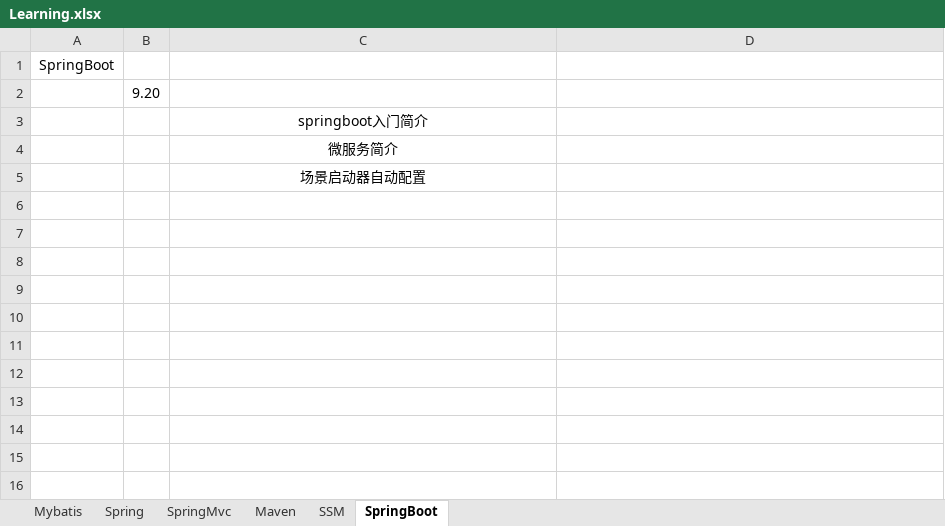
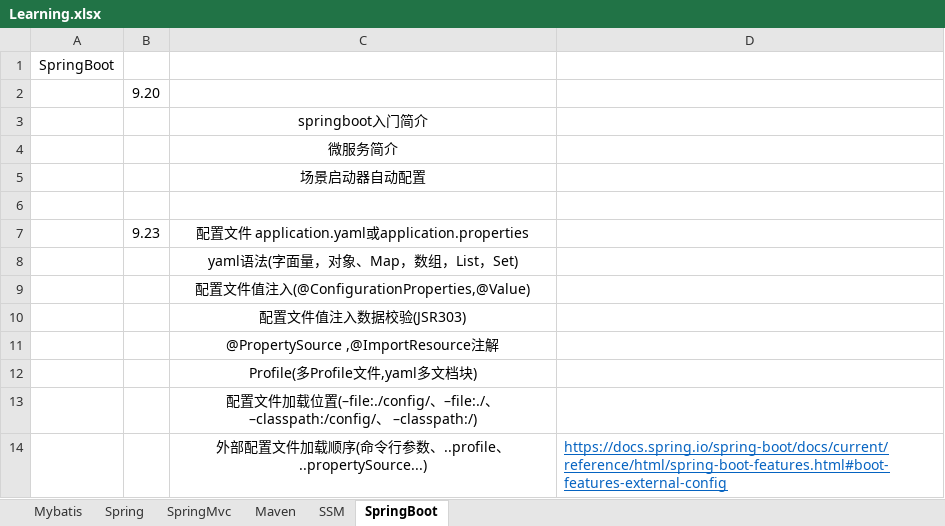
Before and after one commit to sunwenyang799/springboot, an Excel workbook: Learning.xlsx, sheet SpringBoot, drawn as a sheet; values as stored, in another font and other column widths than the file's, no borders; the diff names each change by its address in the sheet, - before the commit and + after, or states it on an @@ line.

Commit message:
springboot配置

```diff
--- a/Learning.xlsx (sheet SpringBoot)
+++ b/Learning.xlsx (sheet SpringBoot)
+row 6: (empty)
+row 7:  | 9.23 | 配置文件 application.yaml或application.properties
+row 8:  |  | yaml语法(字面量，对象、Map，数组，List，Set)
+row 9:  |  | 配置文件值注入(@ConfigurationProperties,@Value)
+row 10:  |  | 配置文件值注入数据校验(JSR303)
+row 11:  |  | @PropertySource ,@ImportResource注解
+row 12:  |  | Profile(多Profile文件,yaml多文档块)
+row 13:  |  | 配置文件加载位置(–file:./config/、–file:./、–classpath:/config/、 –classpath:/)
+row 14:  |  | 外部配置文件加载顺序(命令行参数、..profile、..propertySource...) | https://docs.spring.io/spring-boot/docs/current/reference/html/spring-boot-features.html#boot-features-external-config
```
Also changed, not shown: 42 other files.
